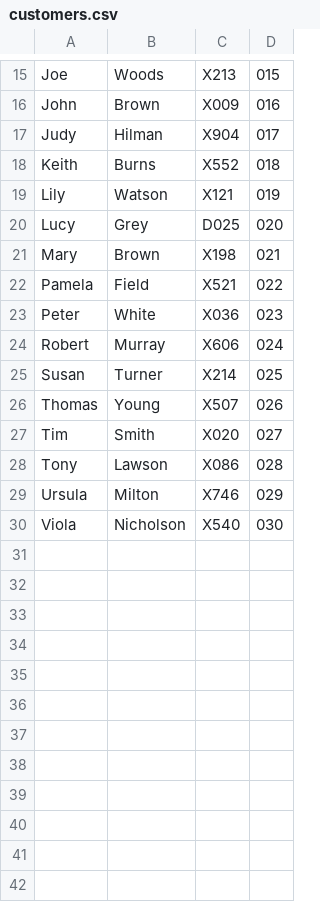
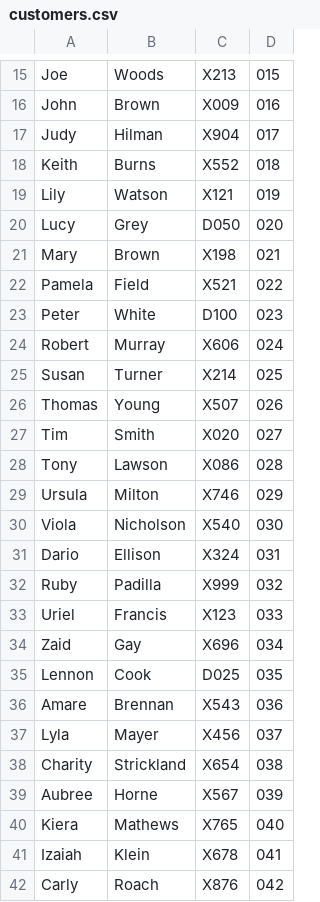
Before and after one commit to boransc/DepotSystem, a CSV file: customers.csv, drawn as a sheet; only a part is shown, gaps mark what is left out.

Commit message:
class structure v6
GUI implemented add new customer and parcel buttons

```diff
--- a/customers.csv
+++ b/customers.csv
@@ -19,6 +19,6 @@ Keith, Burns,X552,018
 Lily, Watson,X121,019
-Lucy, Grey,D025,020
+Lucy, Grey,D050,020
 Mary, Brown,X198,021
 Pamela, Field,X521,022
-Peter, White,X036,023
+Peter, White,D100,023
 Robert, Murray,X606,024
@@ -30 +30,13 @@ Ursula, Milton,X746,029
 Viola, Nicholson,X540,030
+Dario, Ellison,X324,031
+Ruby, Padilla,X999,032
+Uriel, Francis,X123,033
+Zaid, Gay,X696,034
+Lennon, Cook,D025,035
+Amare, Brennan,X543,036
+Lyla, Mayer,X456,037
+Charity, Strickland,X654,038
+Aubree, Horne,X567,039
+Kiera, Mathews,X765,040
+Izaiah, Klein,X678,041
+Carly, Roach,X876,042
```
Also changed, not shown: parcels.csv, 3 other files.
